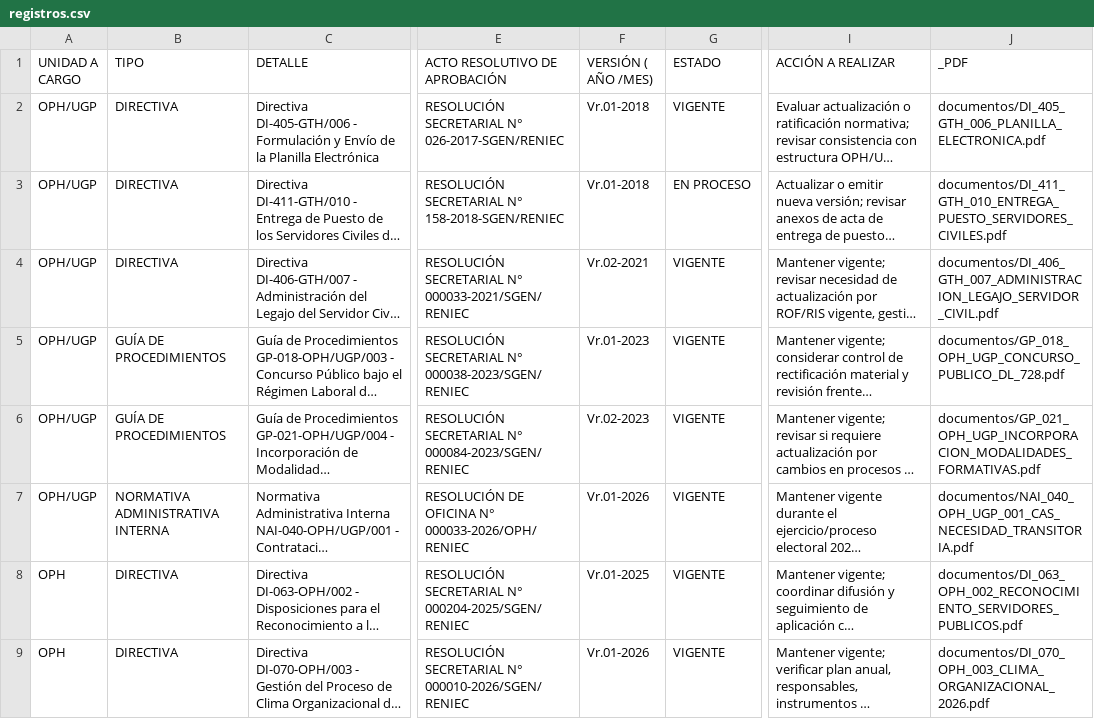
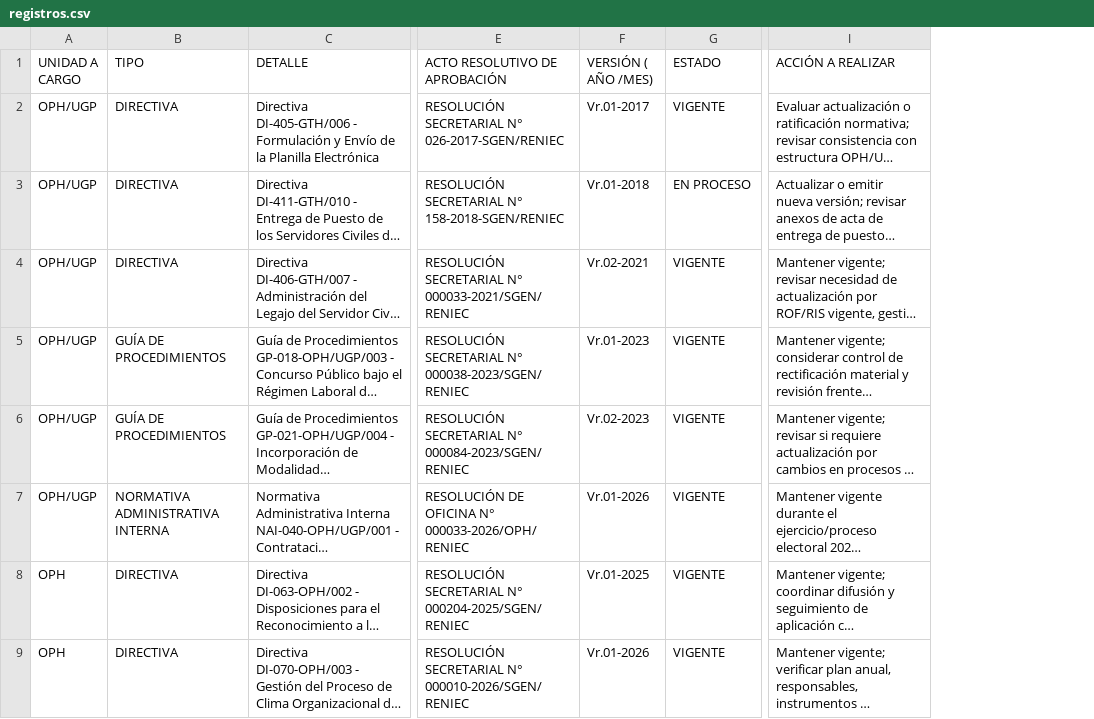
Before and after one commit to kevinmendozat40-wq/portal-reniec, a CSV file: prototipo-dt03/data/registros.csv, drawn as a sheet; only a part is shown, gaps mark what is left out; long unchanged cells end in …; the diff names each change by its address in the sheet, - before the commit and + after, or states it on an @@ line.

```diff
--- a/prototipo-dt03/data/registros.csv
+++ b/prototipo-dt03/data/registros.csv
-column J (_PDF), rows 2-9: documentos/DI_405_GTH_006_PLANILLA_ELECTRONICA.pdf | documentos/DI_411_GTH_010_ENTREGA_PUESTO_SERVIDORES_CIVILES.pdf | documentos/DI_406_GTH_007_ADMINISTRACION_LEGAJO_SERVIDOR_CIVIL.pdf | documentos/GP_018_OPH_UGP_CONCURSO_PUBLICO_DL_728.pdf | documentos/GP_021_OPH_UGP_INCORPORACION_MODALIDADES_FORMATIVAS.pdf | documentos/NAI_040_OPH_UGP_001_CAS_NECESIDAD_TRANSITORIA.pdf | documentos/DI_063_OPH_002_RECONOCIMIENTO_SERVIDORES_PUBLICOS.pdf | documentos/DI_070_OPH_003_CLIMA_ORGANIZACIONAL_2026.pdf
-F2 (VERSIÓN ( AÑO /MES)): Vr.01-2018
+F2 (VERSIÓN ( AÑO /MES)): Vr.01-2017
```
Also changed, not shown: 4 other files.
